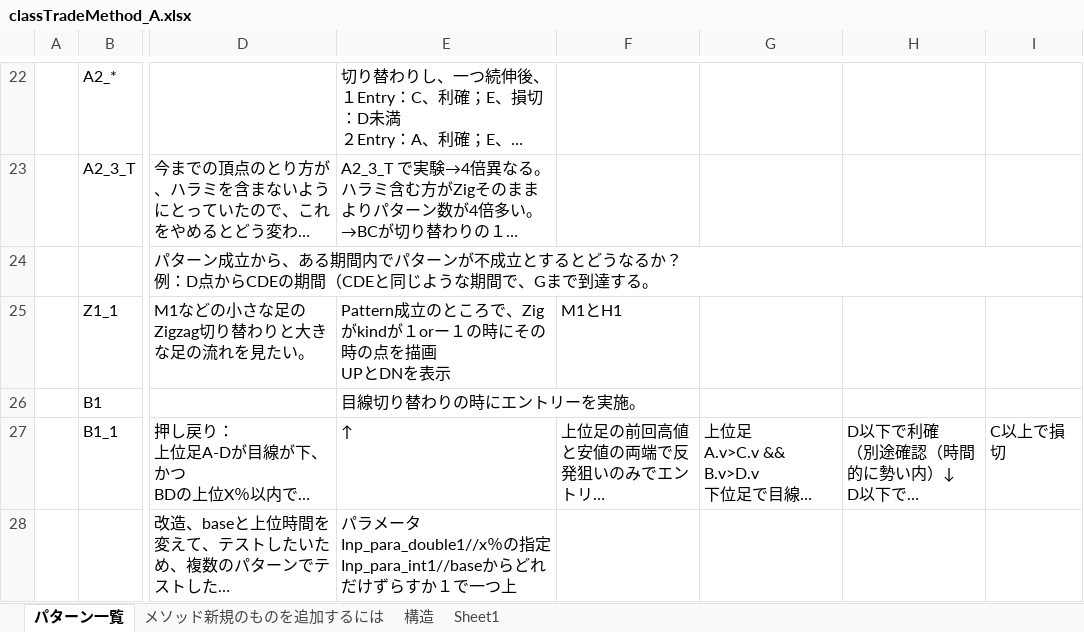
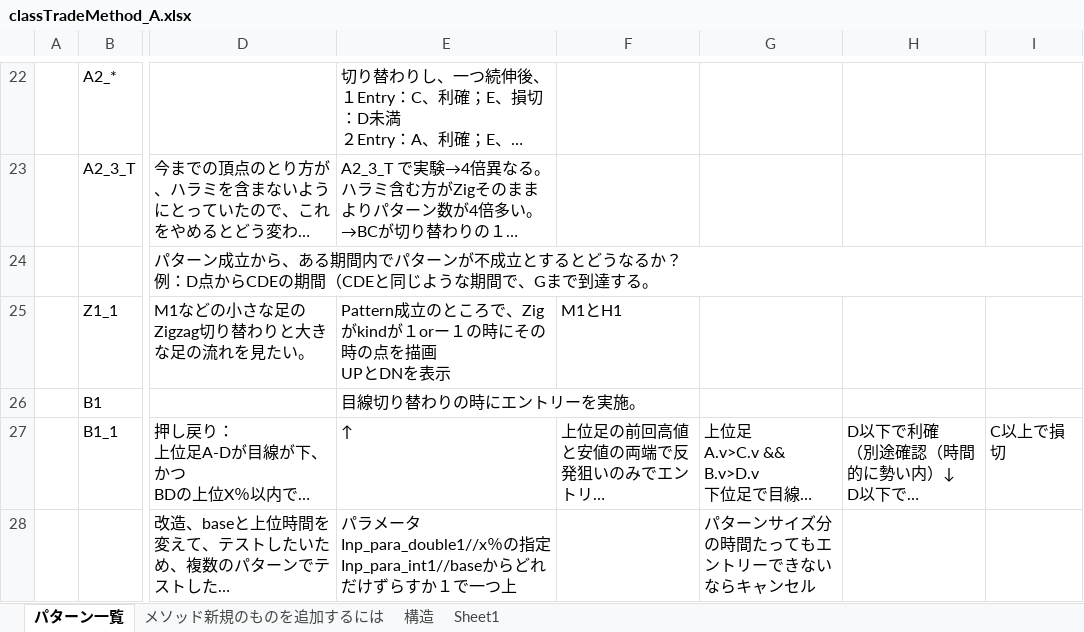
Before and after one commit to iwa5656/Ind, an Excel workbook: ind1/TradeMethodFW/classTradeMethod_A.xlsx, sheet パターン一覧, drawn as a sheet; only a part is shown, gaps mark what is left out; long unchanged cells end in …; values as stored, in another font and other column widths than the file's, no borders; charts and pictures not drawn; the diff covers the shown part only; the diff names each change by its address in the sheet, - before the commit and + after, or states it on an @@ line.

```diff
--- a/ind1/TradeMethodFW/classTradeMethod_A.xlsx (sheet パターン一覧)
+++ b/ind1/TradeMethodFW/classTradeMethod_A.xlsx (sheet パターン一覧)
-G28: (empty)
+G28: パターンサイズ分の時間たってもエントリーできないならキャンセル
```
Also changed, not shown: 1 added row and 1 edited cell elsewhere in this sheet, 2 other files.
